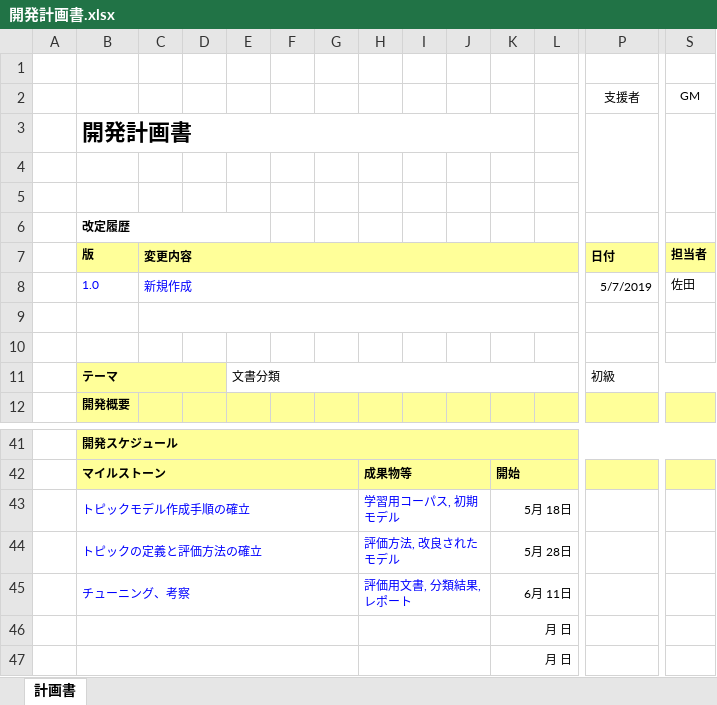
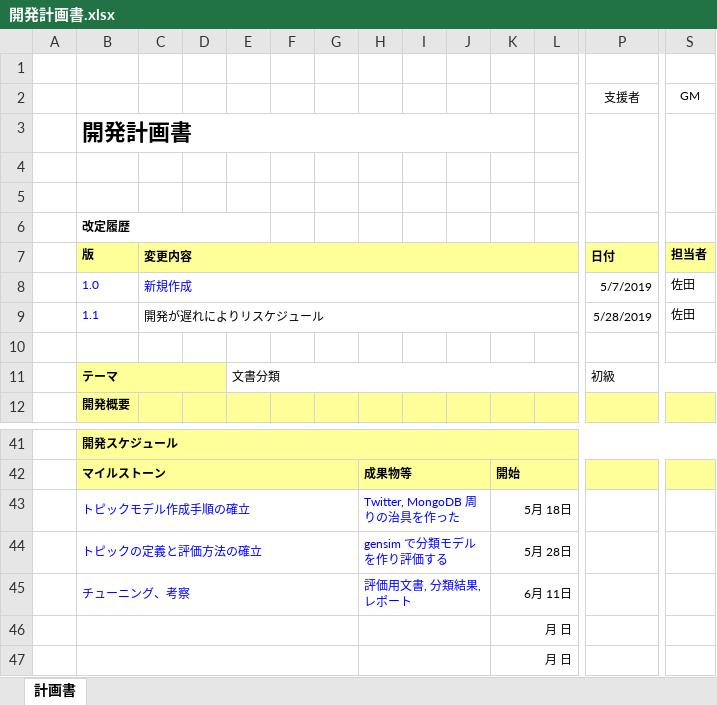
Before and after one commit to satamame/twitter_analysis, an Excel workbook: docs/開発計画書.xlsx, sheet 計画書, drawn as a sheet; only a part is shown, gaps mark what is left out; values as stored, in another font and other column widths than the file's, no borders; rows hold the shown columns only; the diff names each change by its address in the sheet, - before the commit and + after, or states it on an @@ line.

```diff
--- a/docs/開発計画書.xlsx (sheet 計画書)
+++ b/docs/開発計画書.xlsx (sheet 計画書)
-row 9: (empty)
+row 9:  | 1.1 | 開発が遅れによりリスケジュール |  |  |  |  |  |  |  |  |  | 5/28/2019 | 佐田
-H43: 学習用コーパス, 初期モデル
+H43: Twitter, MongoDB 周りの治具を作った
-H44: 評価方法, 改良されたモデル
+H44: gensim で分類モデルを作り評価する
```
Also changed, not shown: 4 other files.
